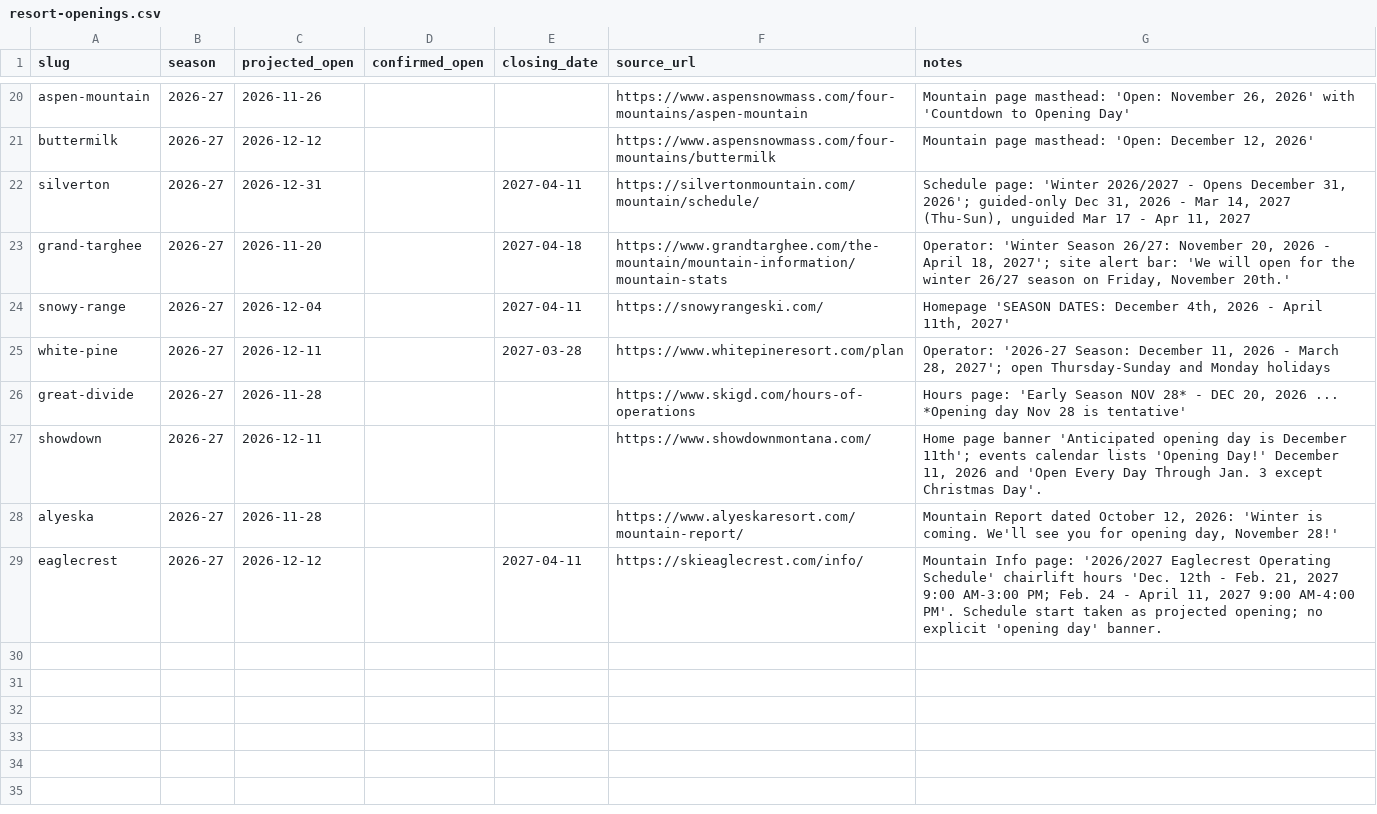
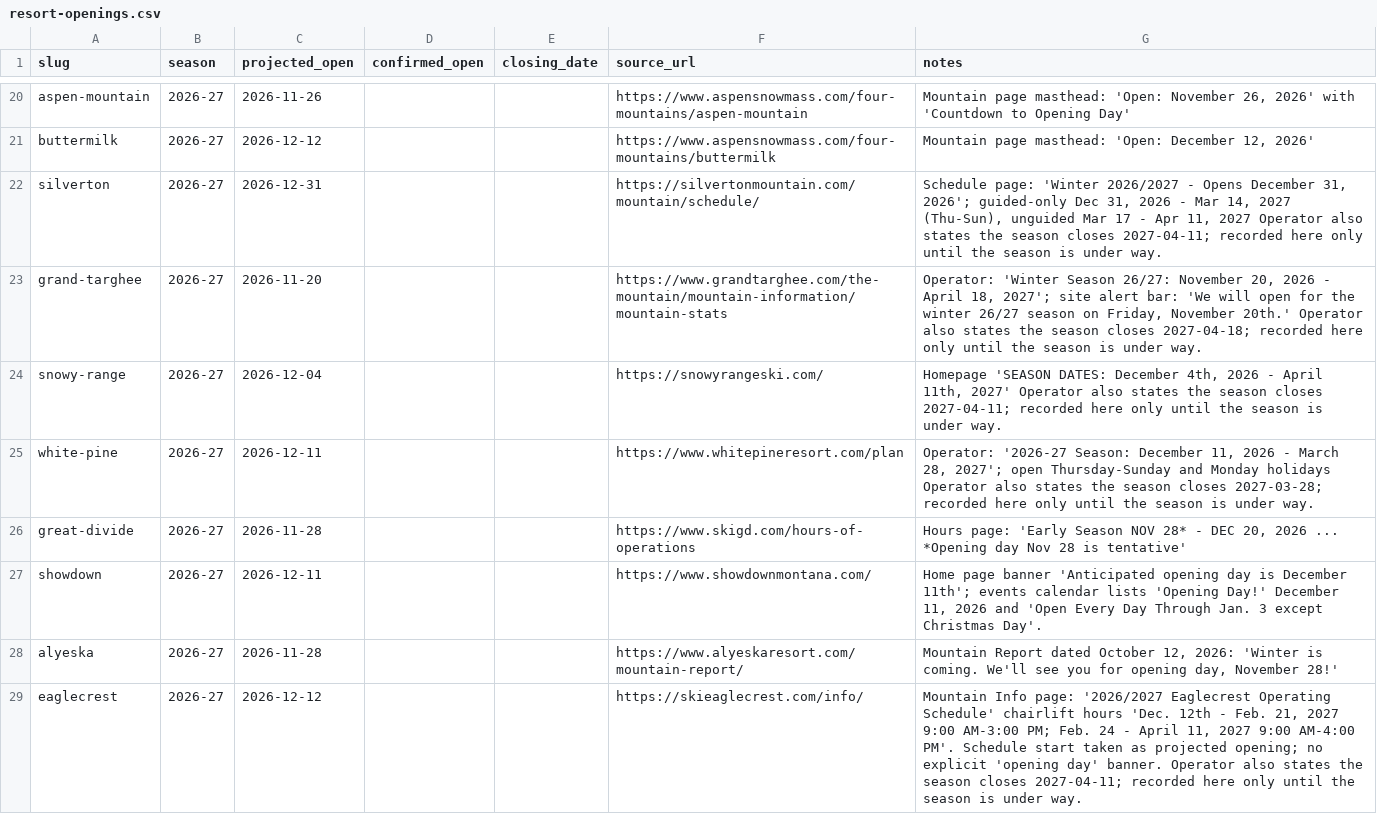
Before and after one commit to jaredschueler07/peakcam, a CSV file: data/resort-openings.csv, drawn as a sheet; only a part is shown, gaps mark what is left out.

```diff
--- a/data/resort-openings.csv
+++ b/data/resort-openings.csv
@@ -21,6 +21,6 @@ aspen-mountain,2026-27,2026-11-26,,,https://www.aspensnowmass.com/four-mountains
 buttermilk,2026-27,2026-12-12,,,https://www.aspensnowmass.com/four-mountains/buttermilk,"Mountain page masthead: 'Open: December 12, 2026'"
-silverton,2026-27,2026-12-31,,2027-04-11,https://silvertonmountain.com/mountain/schedule/,"Schedule page: 'Winter 2026/2027 - Opens December 31, 2026'; guided-only Dec 31, 2026 - Mar 14, 2027 (Thu-Sun), unguided Mar 17 - Apr 11, 2027"
-grand-targhee,2026-27,2026-11-20,,2027-04-18,https://www.grandtarghee.com/the-mountain/mountain-information/mountain-stats,"Operator: 'Winter Season 26/27: November 20, 2026 - April 18, 2027'; site alert bar: 'We will open for the winter 26/27 season on Friday, November 20th.'"
-snowy-range,2026-27,2026-12-04,,2027-04-11,https://snowyrangeski.com/,"Homepage 'SEASON DATES: December 4th, 2026 - April 11th, 2027'"
-white-pine,2026-27,2026-12-11,,2027-03-28,https://www.whitepineresort.com/plan,"Operator: '2026-27 Season: December 11, 2026 - March 28, 2027'; open Thursday-Sunday and Monday holidays"
+silverton,2026-27,2026-12-31,,,https://silvertonmountain.com/mountain/schedule/,"Schedule page: 'Winter 2026/2027 - Opens December 31, 2026'; guided-only Dec 31, 2026 - Mar 14, 2027 (Thu-Sun), unguided Mar 17 - Apr 11, 2027 Operator also states the season closes 2027-04-11; recorded here only until the season is under way."
+grand-targhee,2026-27,2026-11-20,,,https://www.grandtarghee.com/the-mountain/mountain-information/mountain-stats,"Operator: 'Winter Season 26/27: November 20, 2026 - April 18, 2027'; site alert bar: 'We will open for the winter 26/27 season on Friday, November 20th.' Operator also states the season closes 2027-04-18; recorded here only until the season is under way."
+snowy-range,2026-27,2026-12-04,,,https://snowyrangeski.com/,"Homepage 'SEASON DATES: December 4th, 2026 - April 11th, 2027' Operator also states the season closes 2027-04-11; recorded here only until the season is under way."
+white-pine,2026-27,2026-12-11,,,https://www.whitepineresort.com/plan,"Operator: '2026-27 Season: December 11, 2026 - March 28, 2027'; open Thursday-Sunday and Monday holidays Operator also states the season closes 2027-03-28; recorded here only until the season is under way."
 great-divide,2026-27,2026-11-28,,,https://www.skigd.com/hours-of-operations,"Hours page: 'Early Season NOV 28* - DEC 20, 2026 ... *Opening day Nov 28 is tentative'"
@@ -28,2 +28,2 @@ showdown,2026-27,2026-12-11,,,https://www.showdownmontana.com/,"Home page banner
 alyeska,2026-27,2026-11-28,,,https://www.alyeskaresort.com/mountain-report/,"Mountain Report dated October 12, 2026: 'Winter is coming. We'll see you for opening day, November 28!'"
-eaglecrest,2026-27,2026-12-12,,2027-04-11,https://skieaglecrest.com/info/,"Mountain Info page: '2026/2027 Eaglecrest Operating Schedule' chairlift hours 'Dec. 12th - Feb. 21, 2027 9:00 AM-3:00 PM; Feb. 24 - April 11, 2027 9:00 AM-4:00 PM'. Schedule start taken as projected opening; no explicit 'opening day' banner."
+eaglecrest,2026-27,2026-12-12,,,https://skieaglecrest.com/info/,"Mountain Info page: '2026/2027 Eaglecrest Operating Schedule' chairlift hours 'Dec. 12th - Feb. 21, 2027 9:00 AM-3:00 PM; Feb. 24 - April 11, 2027 9:00 AM-4:00 PM'. Schedule start taken as projected opening; no explicit 'opening day' banner. Operator also states the season closes 2027-04-11; recorded here only until the season is under way."
```
Also changed, not shown: 2 other files.
